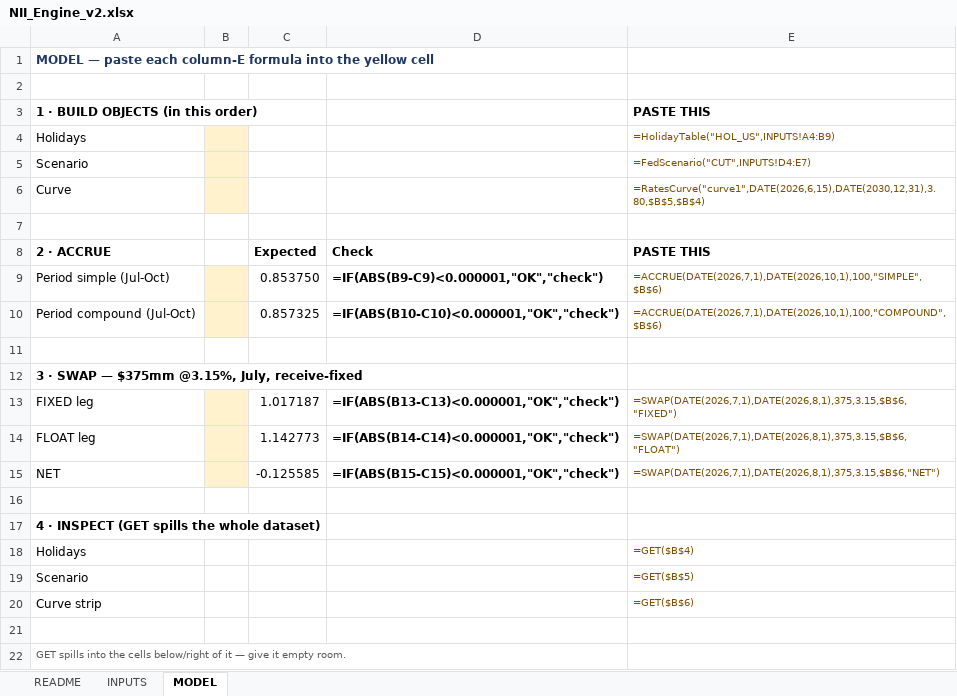
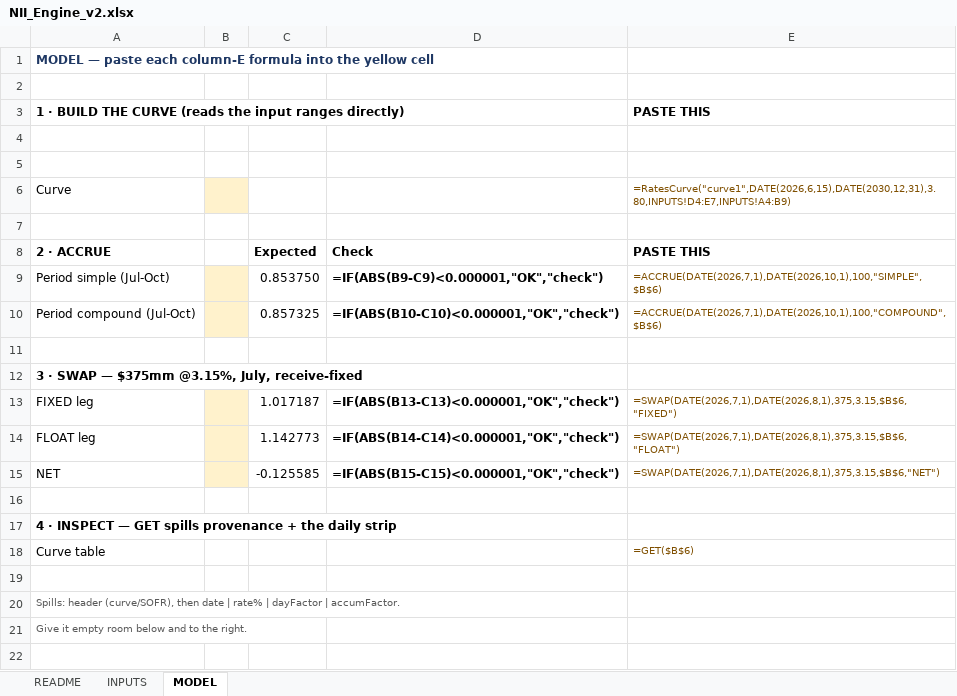
Before and after one commit to the-reno/the-reno.github.io, an Excel workbook: projects/nii-frontier/engine-v2/NII_Engine_v2.xlsx, sheet MODEL, drawn as a sheet; values as stored, in another font and other column widths than the file's, no borders; formulas without a stored value are shown as written; removed rows and columns are numbered as before the commit, all else as after; the diff names each change by its address in the sheet, - before the commit and + after, or states it on an @@ line.

Commit message:
nii-frontier engine-v2: curve as sole named object - RatesCurve reads scenario+holiday ranges directly, stores provenance, strip now includes dayFactor + accumFactor; GET spills header + full strip; drop separate HolidayTable/FedScenario classes; 3 .bas modules; golden values reverified

```diff
--- a/projects/nii-frontier/engine-v2/NII_Engine_v2.xlsx (sheet MODEL)
+++ b/projects/nii-frontier/engine-v2/NII_Engine_v2.xlsx (sheet MODEL)
-A3 (2 · ACCRUE): 1 · BUILD OBJECTS (in this order)
+A3 (2 · ACCRUE): 1 · BUILD THE CURVE (reads the input ranges directly)
-row 4: Holidays |  |  |  | =HolidayTable("HOL_US",INPUTS!A4:B9)
+row 4: (empty)
-B4:B5 fill: #FFF2CC
+B4:B5 fill: none
-row 5: Scenario |  |  |  | =FedScenario("CUT",INPUTS!D4:E7)
+row 5: (empty)
-E6 (PASTE THIS): =RatesCurve("curve1",DATE(2026,6,15),DATE(2030,12,31),3.80,$B$5,$B$4)
+E6 (PASTE THIS): =RatesCurve("curve1",DATE(2026,6,15),DATE(2030,12,31),3.80,INPUTS!D4:E7,INPUTS!A4:B9)
-A17 (2 · ACCRUE): …· INSPECT (GET spills the whole dataset)
+A17 (2 · ACCRUE): …· INSPECT — GET spills provenance + the daily strip
-row 18: Holidays |  |  |  | =GET($B$4)
-row 19: Scenario |  |  |  | =GET($B$5)
-A18 (2 · ACCRUE): Curve strip
+A18 (2 · ACCRUE): Curve table
-A20 (2 · ACCRUE): GET spills into the cells below/right of it — give it empty room.
+A20 (2 · ACCRUE): Spills: header (curve/SOFR), then date | rate% | dayFactor | accumFactor.
+row 21: Give it empty room below and to the right.
```
Also changed, not shown: sheet README, 6 other files.
